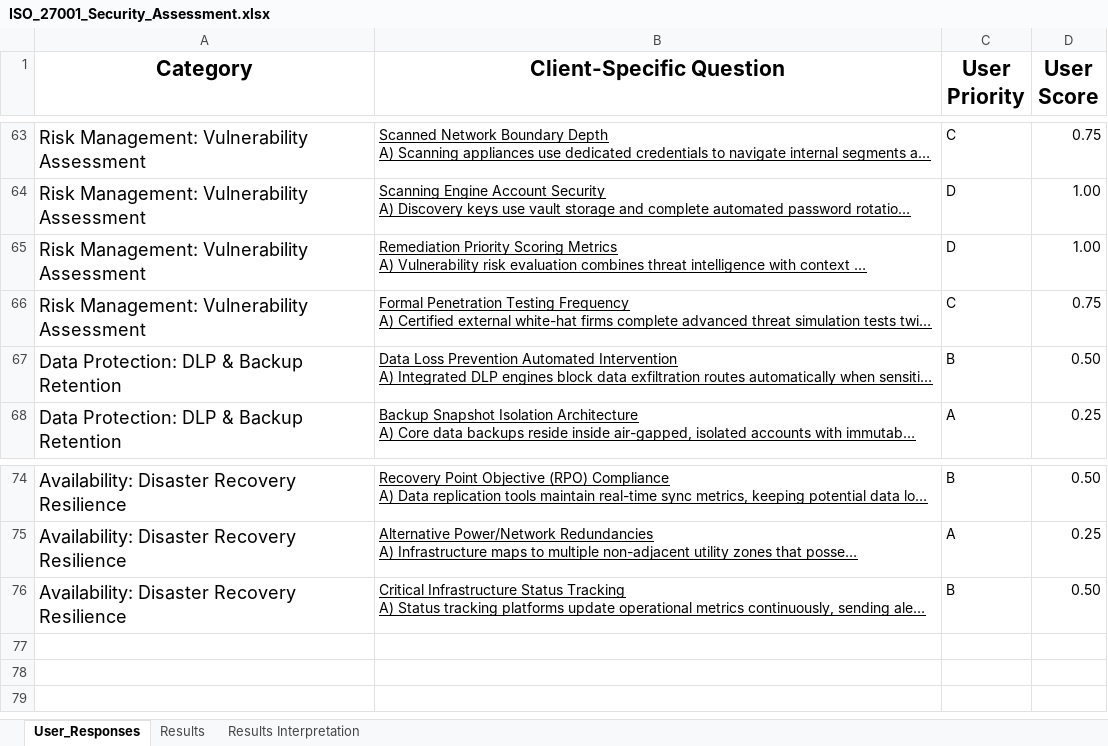
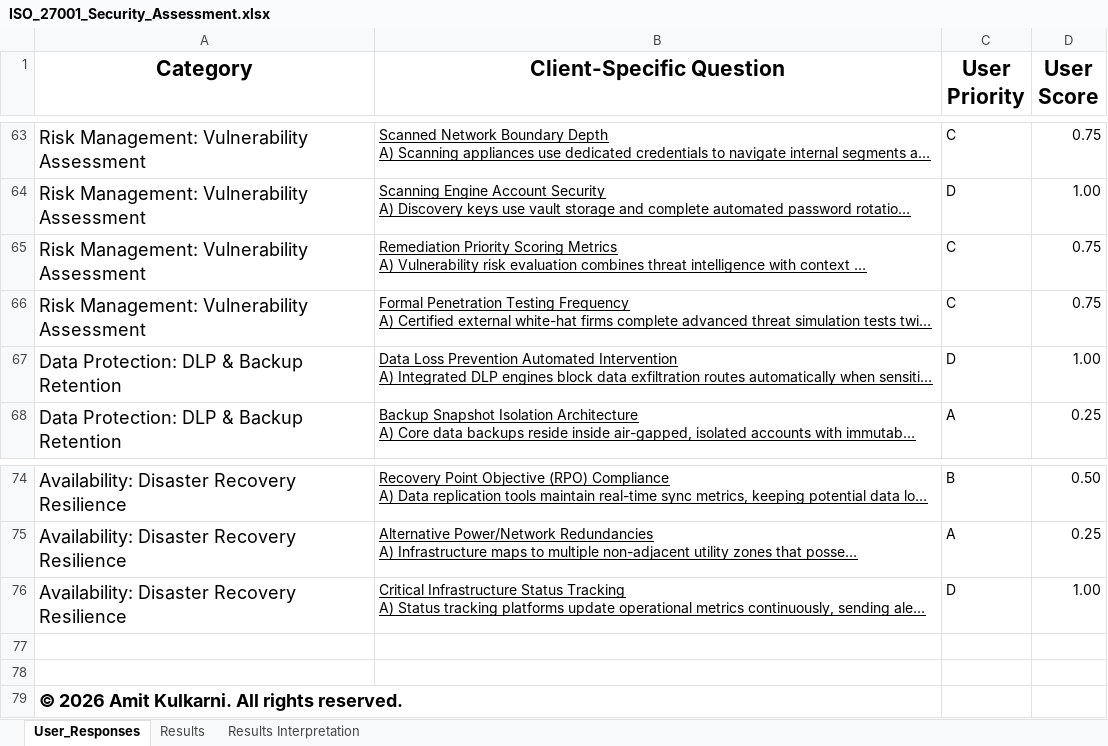
Before and after one commit to amitkwork2920-hash/Portfolio, an Excel workbook: architectures and decision enablers/architecture decision enabler/iso-27001-threat-assessment/ISO_27001_Security_Assessment.xlsx, sheet User_Responses, drawn as a sheet; only a part is shown, gaps mark what is left out; long unchanged cells end in …; values as stored, in another font and other column widths than the file's, no borders; table styles not drawn; the diff covers the shown part only; the diff names each change by its address in the sheet, - before the commit and + after, or states it on an @@ line.

```diff
--- a/architectures and decision enablers/architecture decision enabler/iso-27001-threat-assessment/ISO_27001_Security_Assessment.xlsx (sheet User_Responses)
+++ b/architectures and decision enablers/architecture decision enabler/iso-27001-threat-assessment/ISO_27001_Security_Assessment.xlsx (sheet User_Responses)
-C65 (User Priority): D
+C65 (User Priority): C
-D65 (User Score): 1.00
+D65 (User Score): 0.75
-C67 (User Priority): B
+C67 (User Priority): D
-D67 (User Score): 0.50
+D67 (User Score): 1.00
-C76 (User Priority): B
+C76 (User Priority): D
-D76 (User Score): 0.50
+D76 (User Score): 1.00
+row 77: (empty)
+row 78: (empty)
+row 79: © 2026 Amit Kulkarni. All rights reserved.
```
Also changed, not shown: 66 edited cells elsewhere in this sheet, sheet Results, sheet Results Interpretation, charts or pictures.
